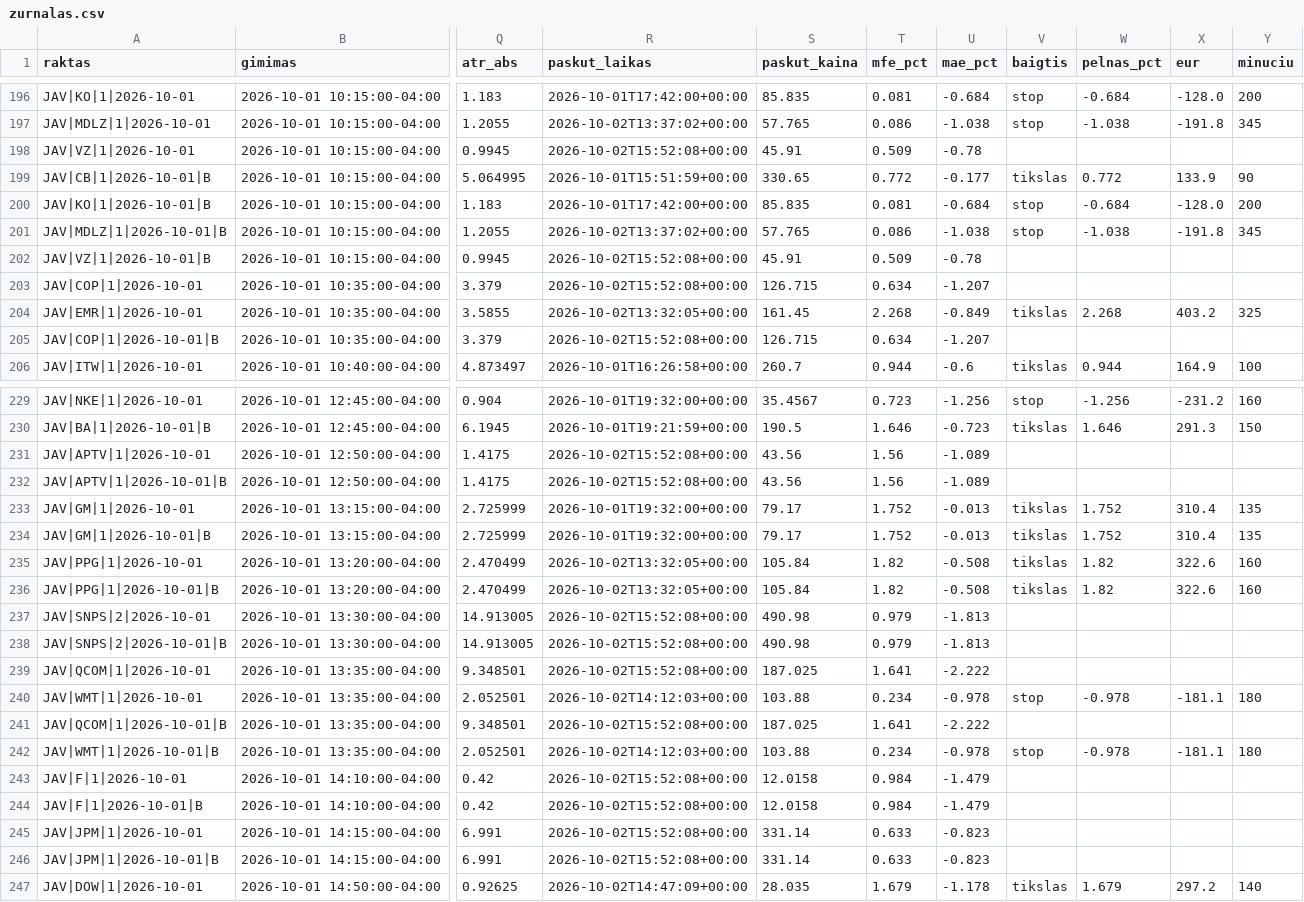
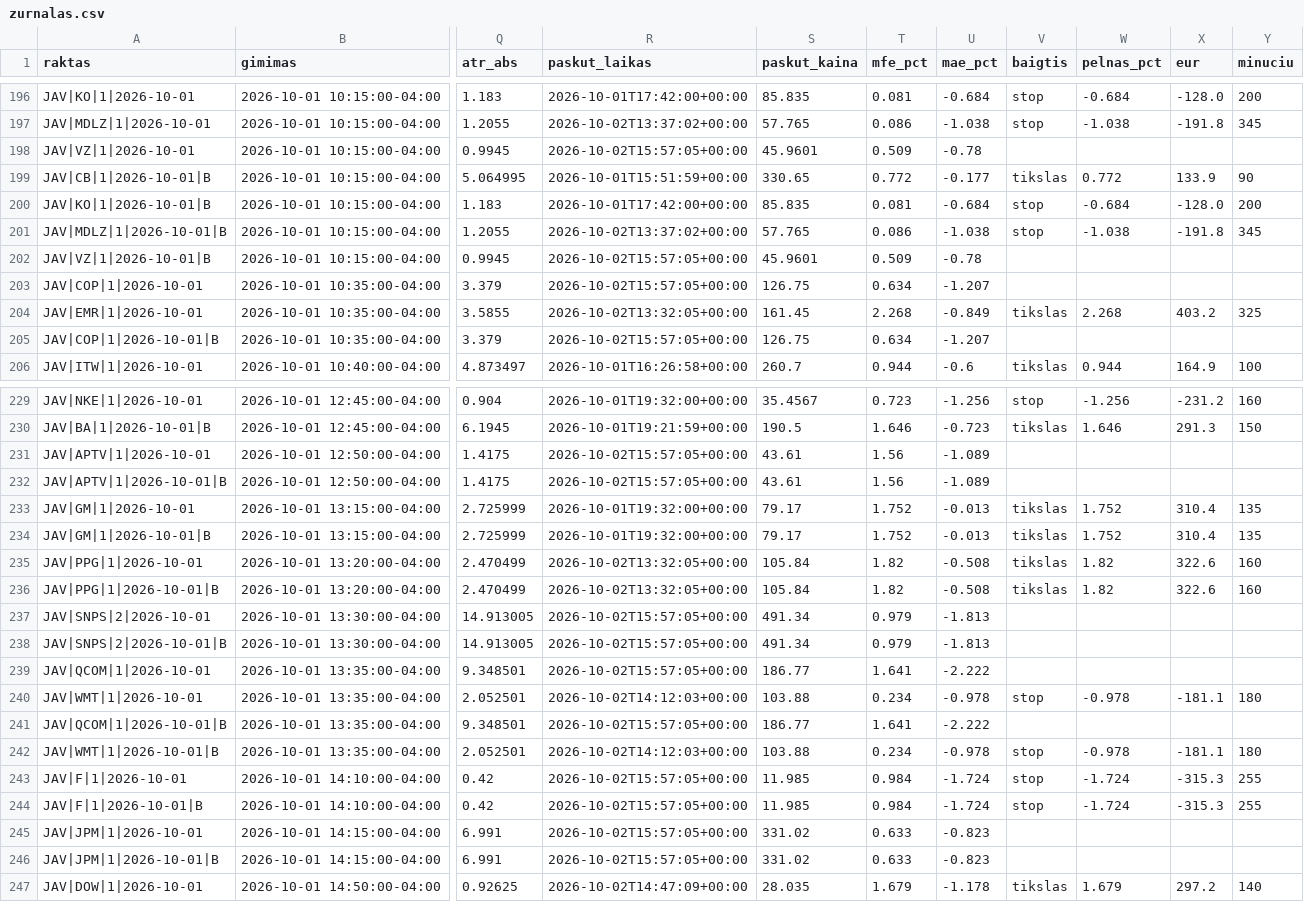
Before and after one commit to MantasBud/Detektorius, a CSV file: docs/zurnalas.csv, drawn as a sheet; only a part is shown, gaps mark what is left out; the diff covers the shown part only; the diff names each change by its address in the sheet, - before the commit and + after, or states it on an @@ line.

```diff
--- a/docs/zurnalas.csv
+++ b/docs/zurnalas.csv
-R198 (paskut_laikas): 2026-10-02T15:52:08+00:00
+R198 (paskut_laikas): 2026-10-02T15:57:05+00:00
-S198 (paskut_kaina): 45.91
+S198 (paskut_kaina): 45.9601
-R202:R203 (paskut_laikas): 2026-10-02T15:52:08+00:00
+R202:R203 (paskut_laikas): 2026-10-02T15:57:05+00:00
-S202 (paskut_kaina): 45.91
+S202 (paskut_kaina): 45.9601
-S203 (paskut_kaina): 126.715
+S203 (paskut_kaina): 126.75
-R205 (paskut_laikas): 2026-10-02T15:52:08+00:00
+R205 (paskut_laikas): 2026-10-02T15:57:05+00:00
-S205 (paskut_kaina): 126.715
+S205 (paskut_kaina): 126.75
-R231:R232 (paskut_laikas): 2026-10-02T15:52:08+00:00
+R231:R232 (paskut_laikas): 2026-10-02T15:57:05+00:00
-S231:S232 (paskut_kaina): 43.56
+S231:S232 (paskut_kaina): 43.61
-R237:R239 (paskut_laikas): 2026-10-02T15:52:08+00:00
+R237:R239 (paskut_laikas): 2026-10-02T15:57:05+00:00
-S237:S238 (paskut_kaina): 490.98
+S237:S238 (paskut_kaina): 491.34
-S239 (paskut_kaina): 187.025
+S239 (paskut_kaina): 186.77
-R241 (paskut_laikas): 2026-10-02T15:52:08+00:00
+R241 (paskut_laikas): 2026-10-02T15:57:05+00:00
-S241 (paskut_kaina): 187.025
+S241 (paskut_kaina): 186.77
-R243:R246 (paskut_laikas): 2026-10-02T15:52:08+00:00
+R243:R246 (paskut_laikas): 2026-10-02T15:57:05+00:00
-S243:S244 (paskut_kaina): 12.0158
+S243:S244 (paskut_kaina): 11.985
-U243:U244 (mae_pct): -1.479
+U243:U244 (mae_pct): -1.724
-V243:V244 (baigtis): (empty)
+V243:V244 (baigtis): stop
-W243:W244 (pelnas_pct): (empty)
+W243:W244 (pelnas_pct): -1.724
-X243:X244 (eur): (empty)
+X243:X244 (eur): -315.3
-Y243:Y244 (minuciu): (empty)
+Y243:Y244 (minuciu): 255
-S245:S246 (paskut_kaina): 331.14
+S245:S246 (paskut_kaina): 331.02
```
Also changed, not shown: 77 edited cells elsewhere in this file, 2 other files.
